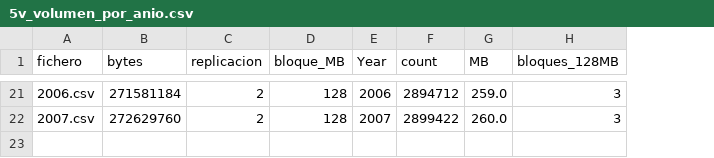
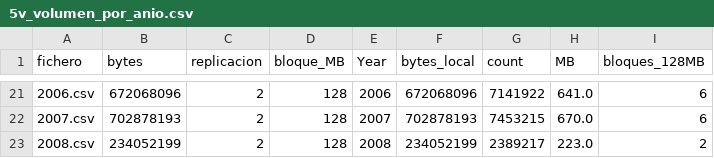
Before and after one commit to ctesorierog/Proyecto-BigData, a CSV file: evidence/miembro3/5v_volumen_por_anio.csv, drawn as a sheet; only a part is shown, gaps mark what is left out; addresses are those after the commit; the diff covers the shown part only; the diff names each change by its address in the sheet, - before the commit and + after, or states it on an @@ line.

```diff
--- a/evidence/miembro3/5v_volumen_por_anio.csv
+++ b/evidence/miembro3/5v_volumen_por_anio.csv
+column F (bytes_local), rows 21-22: 672068096 | 702878193
-B21 (bytes): 271581184
+B21 (bytes): 672068096
-G21 (count): 2894712
+G21 (count): 7141922
-H21 (MB): 259.0
+H21 (MB): 641.0
-I21:I22 (bloques_128MB): 3
+I21:I22 (bloques_128MB): 6
-B22 (bytes): 272629760
+B22 (bytes): 702878193
-G22 (count): 2899422
+G22 (count): 7453215
-H22 (MB): 260.0
+H22 (MB): 670.0
+row 23: 2008.csv | 234052199 | 2 | 128 | 2008 | 234052199 | 2389217 | 223.0 | 2
```
Also changed, not shown: 75 edited cells elsewhere in this file, evidence/miembro3/5v_esquema_por_anio.csv, evidence/miembro3/streaming_contadores.csv, 12 other files.
